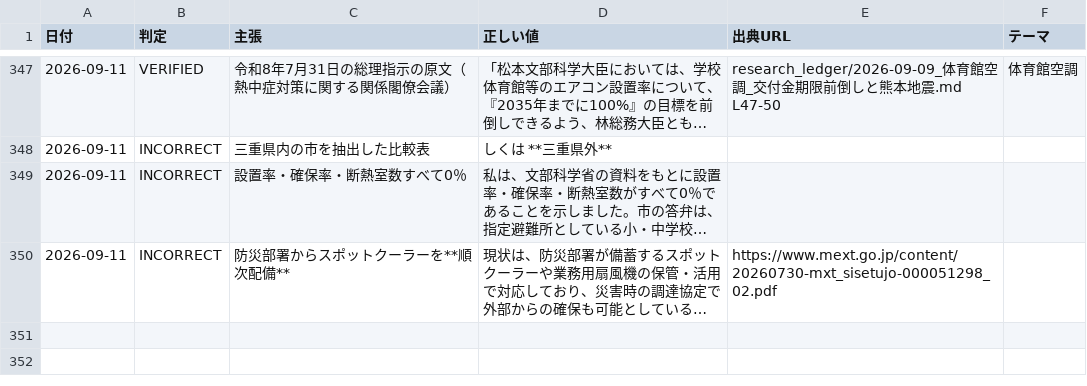
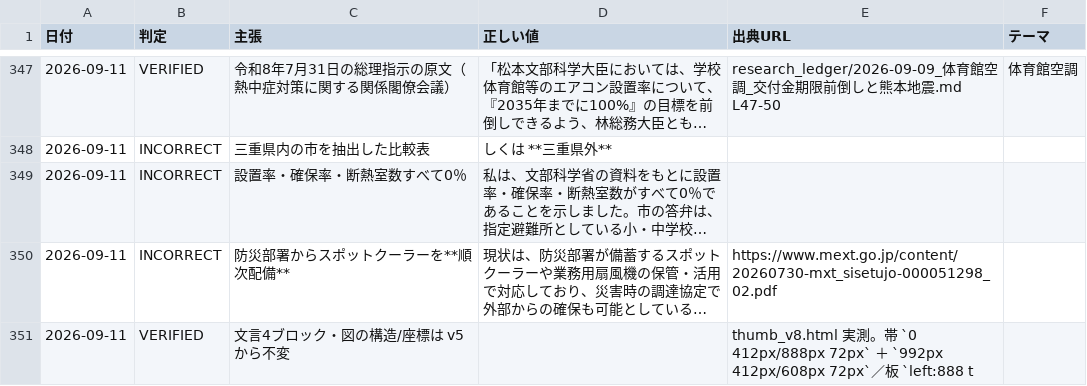
Before and after one commit to thiguchi125-debug/claude-config, a TSV file: backup/agents/knowledge/fact_ledger/verified_facts.tsv, drawn as a sheet; only a part is shown, gaps mark what is left out; long unchanged cells end in …; the diff names each change by its address in the sheet, - before the commit and + after, or states it on an @@ line.

```diff
--- a/backup/agents/knowledge/fact_ledger/verified_facts.tsv
+++ b/backup/agents/knowledge/fact_ledger/verified_facts.tsv
+row 351: 2026-09-11 | VERIFIED | 文言4ブロック・図の構造/座標は v5 から不変 |  | thumb_v8.html 実測。帯 `0 412px/888px 72px` ＋ `992px 412px/608px 72px`／板 `left:888 t
```
Also changed, not shown: 7 other files.
